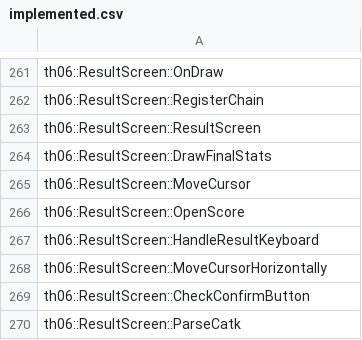
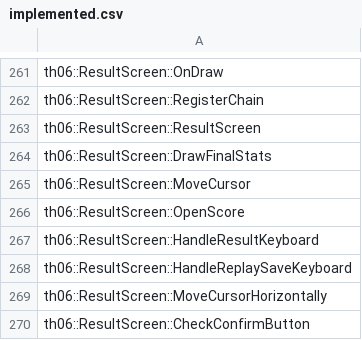
Before and after one commit to happyhavoc/th06, a CSV file: config/implemented.csv, drawn as a sheet; only a part is shown, gaps mark what is left out; the shorter side is filled out with more unchanged rows; the diff names each change by its address in the sheet, - before the commit and + after, or states it on an @@ line.

Commit message:
Implement ResultScreen::HandleReplaySaveKeyboard

```diff
--- a/config/implemented.csv
+++ b/config/implemented.csv
+row 268: th06::ResultScreen::HandleReplaySaveKeyboard
```
Also changed, not shown: config/stubbed.csv, 3 other files.
